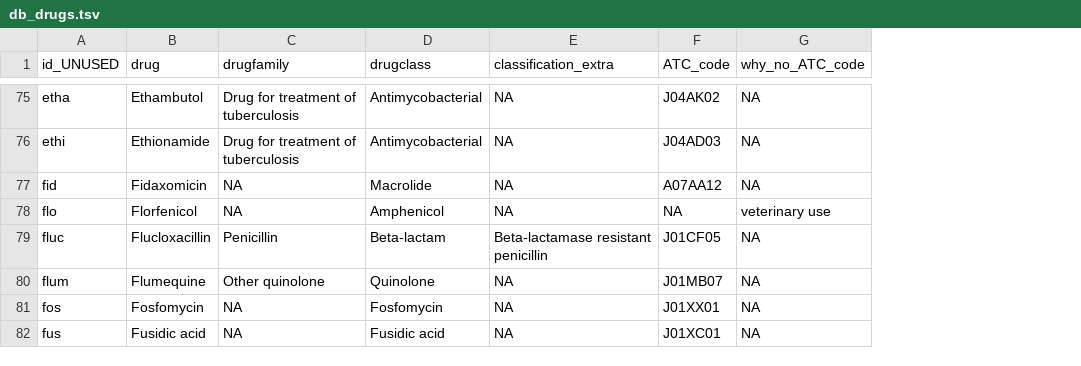
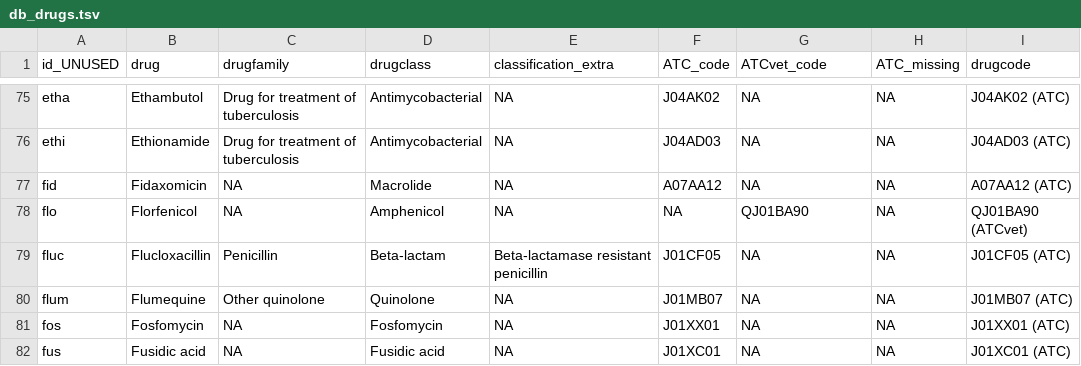
Before and after one commit to enviresist/PNEC_res, a TSV file: 1_databases/db_drugs.tsv, drawn as a sheet; only a part is shown, gaps mark what is left out; the diff covers the shown part only; the diff names each change by its address in the sheet, - before the commit and + after, or states it on an @@ line.

Commit message:
reorganized ATC/ATCvet code info

```diff
--- a/1_databases/db_drugs.tsv
+++ b/1_databases/db_drugs.tsv
+column H (ATC_missing), rows 75-82: all NA
+column I (drugcode), rows 75-82: J04AK02 (ATC) | J04AD03 (ATC) | A07AA12 (ATC) | QJ01BA90 (ATCvet) | J01CF05 (ATC) | J01MB07 (ATC) | J01XX01 (ATC) | J01XC01 (ATC)
-G1: why_no_ATC_code
+G1: ATCvet_code
-G78 (ATCvet_code): veterinary use
+G78 (ATCvet_code): QJ01BA90
```
Also changed, not shown: 17 edited cells elsewhere in this file.
